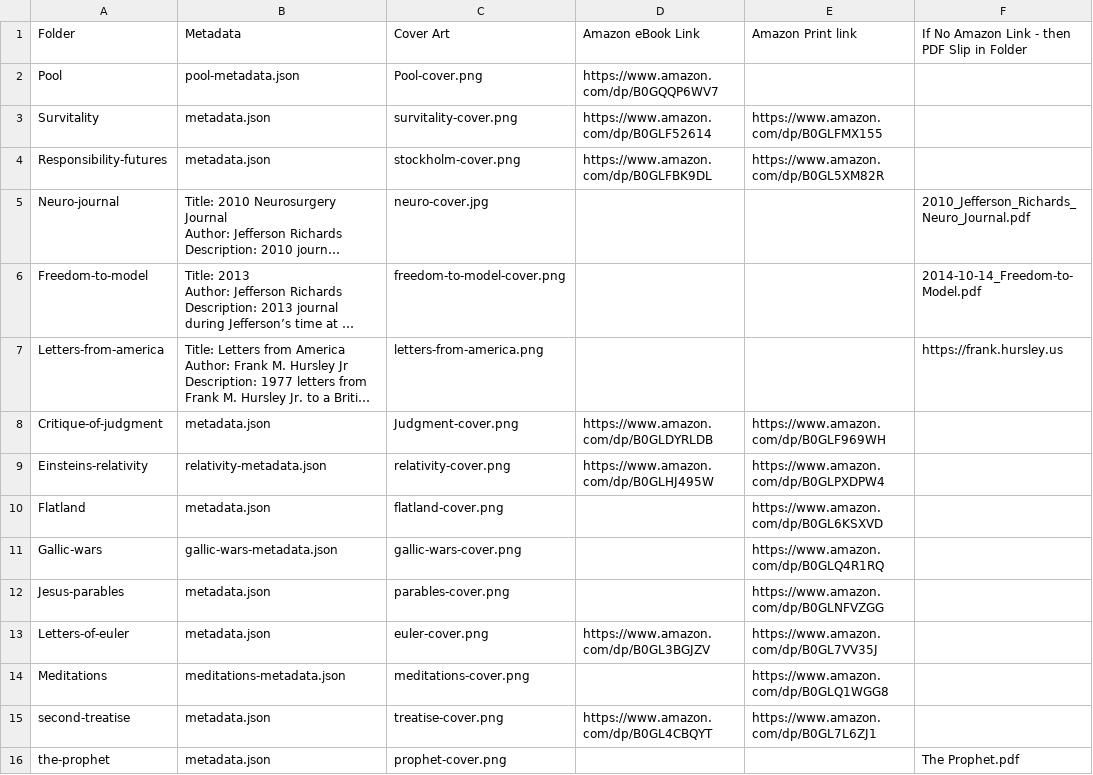
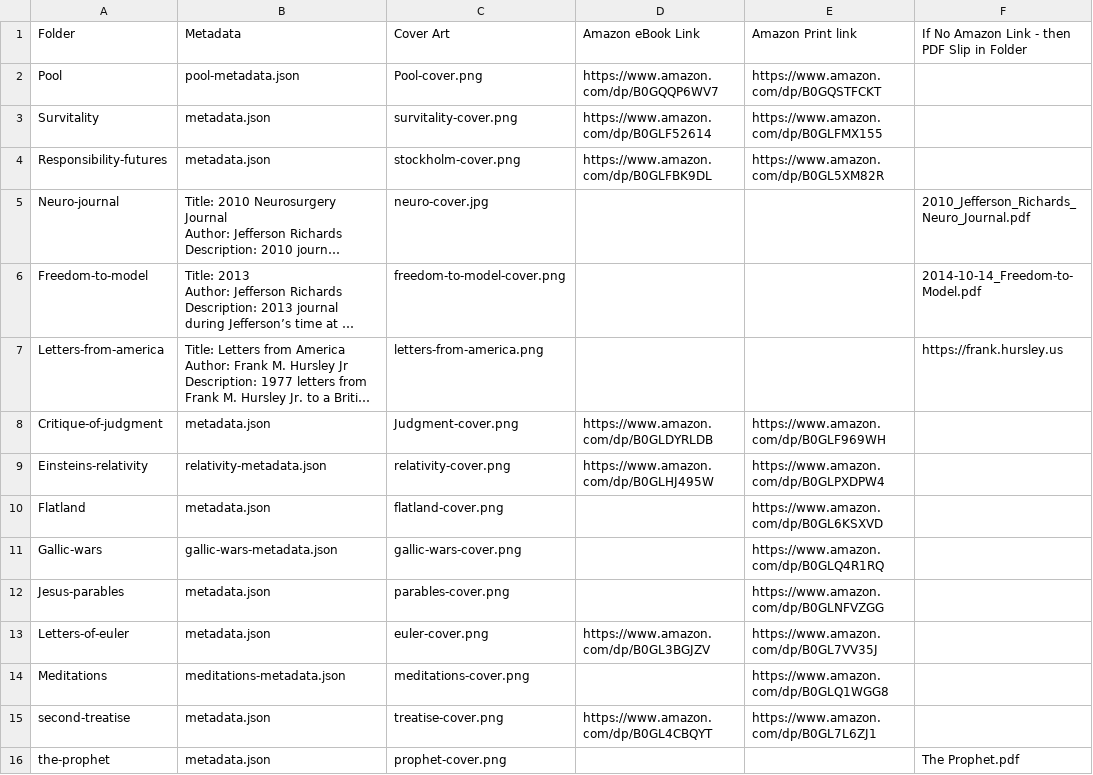
Before and after one commit to jeffy893/perrydime.com, a CSV file: source/publications-prose/Prose-Summary.csv, drawn as a sheet; long unchanged cells end in ….

```diff
--- a/source/publications-prose/Prose-Summary.csv
+++ b/source/publications-prose/Prose-Summary.csv
@@ -1,3 +1,3 @@
 Folder,Metadata,Cover Art,Amazon eBook Link,Amazon Print link,If No Amazon Link - then PDF Slip in Folder
-Pool,pool-metadata.json,Pool-cover.png,https://www.amazon.com/dp/B0GQQP6WV7,,
+Pool,pool-metadata.json,Pool-cover.png,https://www.amazon.com/dp/B0GQQP6WV7,https://www.amazon.com/dp/B0GQSTFCKT,
 Survitality,metadata.json,survitality-cover.png,https://www.amazon.com/dp/B0GLF52614,https://www.amazon.com/dp/B0GLFMX155,
```
Also changed, not shown: 2 other files.
